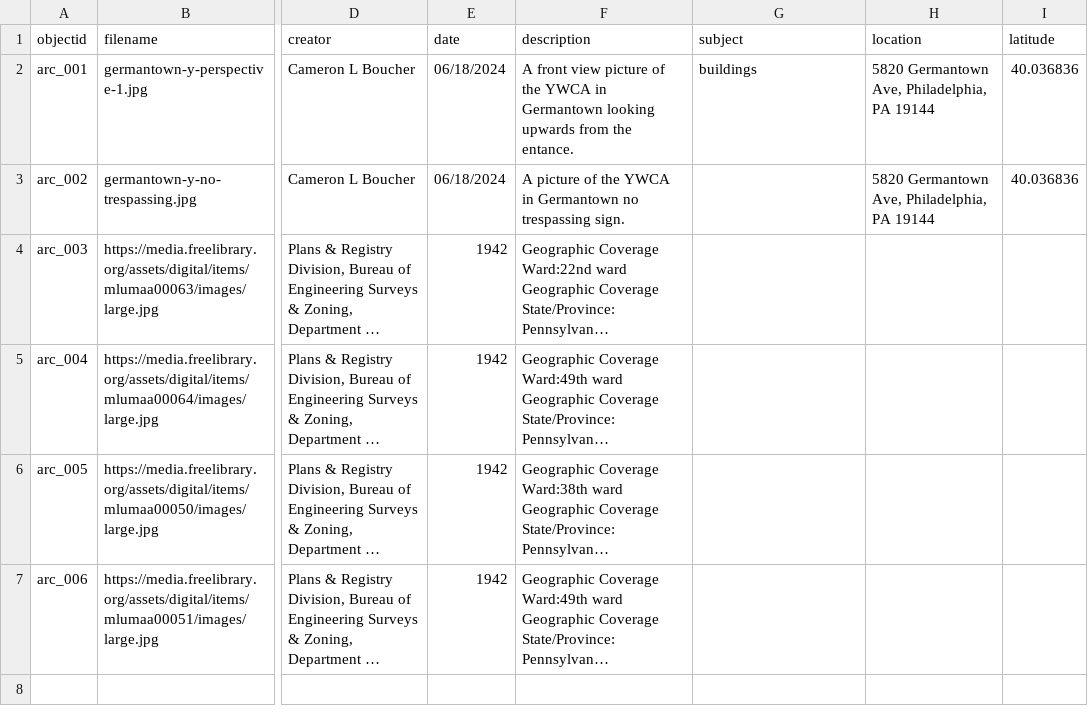
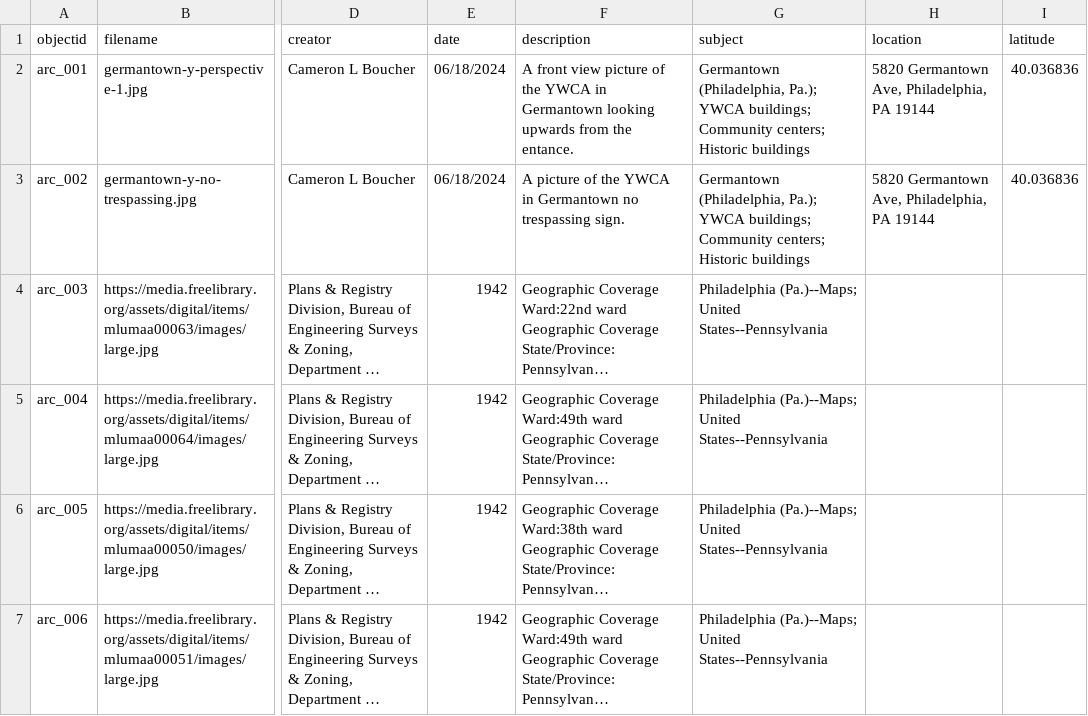
Before and after one commit to digbmc/germantown-y, a CSV file: _data/germantown-y-metadata.csv, drawn as a sheet; only a part is shown, gaps mark what is left out; long unchanged cells end in …; the diff names each change by its address in the sheet, - before the commit and + after, or states it on an @@ line.

Commit message:
demo

```diff
--- a/_data/germantown-y-metadata.csv
+++ b/_data/germantown-y-metadata.csv
-G2 (subject): buildings
+G2 (subject): Germantown (Philadelphia, Pa.); YWCA buildings; Community centers; Historic buildings
-G3 (subject): (empty)
+G3 (subject): Germantown (Philadelphia, Pa.); YWCA buildings; Community centers; Historic buildings
-G4:G7 (subject): (empty)
+G4:G7 (subject): Philadelphia (Pa.)--Maps; United States--Pennsylvania
```
